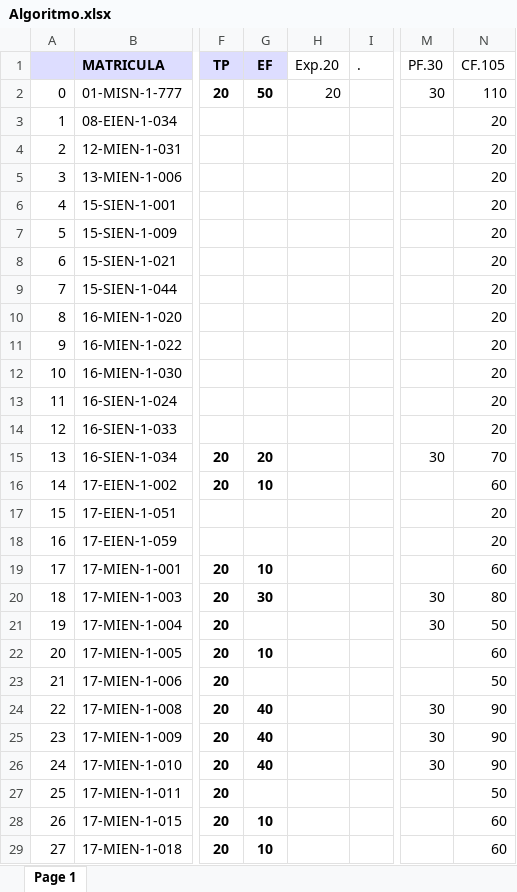
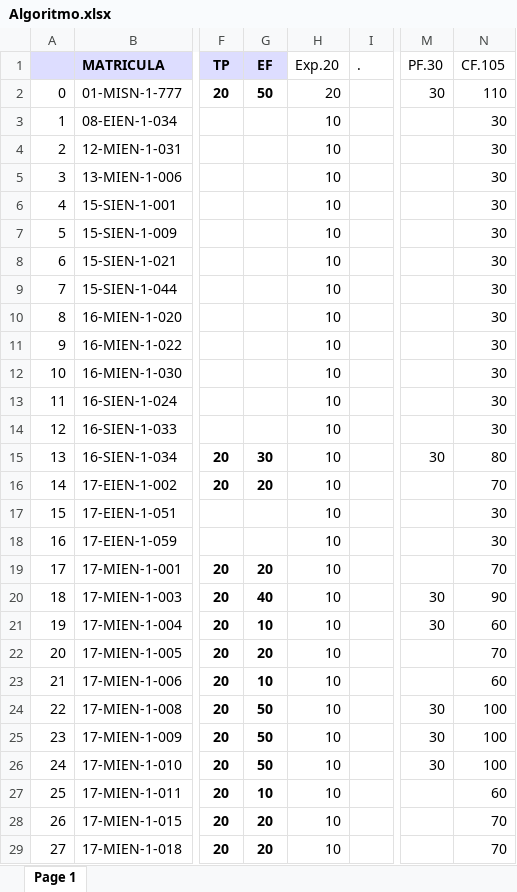
Before and after one commit to sgermosen/DocumentosUniversitarios, an Excel workbook: OYM/_DocumentosComunes/Algoritmo.xlsx, sheet Page 1, drawn as a sheet; only a part is shown, gaps mark what is left out; values as stored, in another font and other column widths than the file's, no borders; the diff covers the shown part only; the diff names each change by its address in the sheet, - before the commit and + after, or states it on an @@ line.

Commit message:
Todos Corregidos Verifiquen

```diff
--- a/OYM/_DocumentosComunes/Algoritmo.xlsx (sheet Page 1)
+++ b/OYM/_DocumentosComunes/Algoritmo.xlsx (sheet Page 1)
-H3:H29 (Exp.20): (empty)
+H3:H29 (Exp.20): 10
-N3:N14 (CF.105): 20
+N3:N14 (CF.105): 30
-G15 (EF): 20
+G15 (EF): 30
-N15 (CF.105): 70
+N15 (CF.105): 80
-G16 (EF): 10
+G16 (EF): 20
-N16 (CF.105): 60
+N16 (CF.105): 70
-N17:N18 (CF.105): 20
+N17:N18 (CF.105): 30
-G19 (EF): 10
+G19 (EF): 20
-N19 (CF.105): 60
+N19 (CF.105): 70
-G20 (EF): 30
+G20 (EF): 40
-N20 (CF.105): 80
+N20 (CF.105): 90
-G21 (EF): (empty)
+G21 (EF): 10
-N21 (CF.105): 50
+N21 (CF.105): 60
-G22 (EF): 10
+G22 (EF): 20
-N22 (CF.105): 60
+N22 (CF.105): 70
-G23 (EF): (empty)
+G23 (EF): 10
-N23 (CF.105): 50
+N23 (CF.105): 60
-G24:G26 (EF): 40
+G24:G26 (EF): 50
-N24:N26 (CF.105): 90
+N24:N26 (CF.105): 100
-G27 (EF): (empty)
+G27 (EF): 10
-N27 (CF.105): 50
+N27 (CF.105): 60
-G28:G29 (EF): 10
+G28:G29 (EF): 20
-N28:N29 (CF.105): 60
+N28:N29 (CF.105): 70
```
Also changed, not shown: 26 edited cells elsewhere in this sheet.
